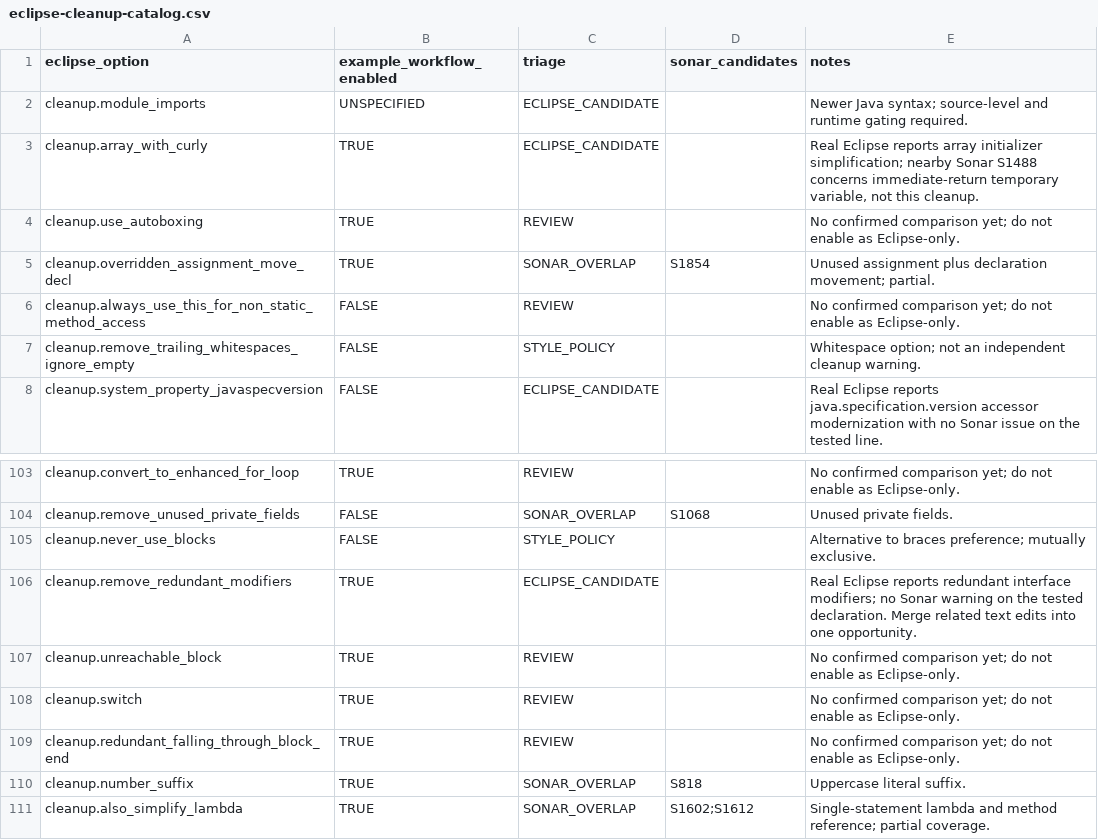
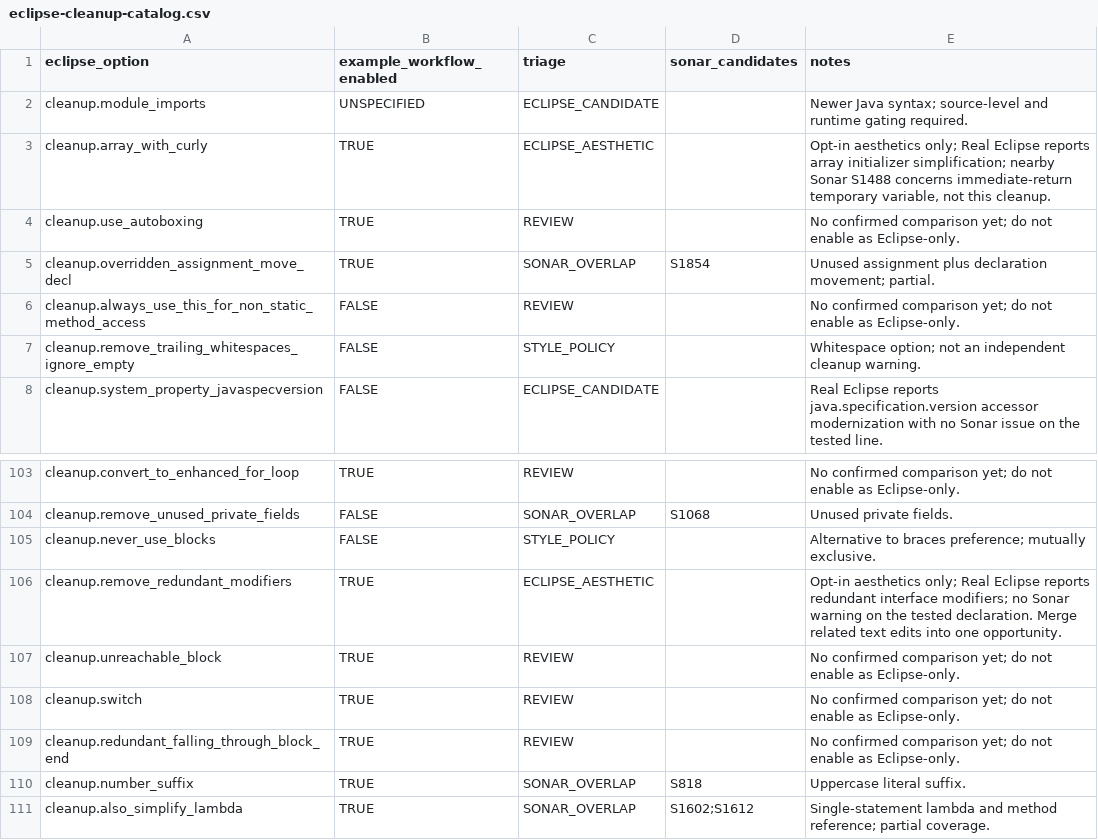
Before and after one commit to nbauma109/sonarlint-maven-plugin, a CSV file: docs/eclipse-cleanup-catalog.csv, drawn as a sheet; only a part is shown, gaps mark what is left out.

Commit message:
Separate optional aesthetic Eclipse cleanups from maintainability
* Enforce exclusion of forced final and var style preferences

* Move cosmetic Eclipse cleanups to disabled-by-default aesthetics profile

* Test Eclipse aesthetics exclusively when opted in from Maven and Gradle

* Clarify isolated aesthetic rule selection and profile-specific tests

* Count broad cleanup options separately from Eclipse parent activation

* Classify verified cosmetic cleanups as optional aesthetics in catalog

* Allow explicitly enabled aesthetic preferences without a hard exclusion

```diff
--- a/docs/eclipse-cleanup-catalog.csv
+++ b/docs/eclipse-cleanup-catalog.csv
@@ -2,3 +2,3 @@
 "cleanup.module_imports","UNSPECIFIED","ECLIPSE_CANDIDATE","","Newer Java syntax; source-level and runtime gating required."
-"cleanup.array_with_curly","TRUE","ECLIPSE_CANDIDATE","","Real Eclipse reports array initializer simplification; nearby Sonar S1488 concerns immediate-return temporary variable, not this cleanup."
+"cleanup.array_with_curly","TRUE","ECLIPSE_AESTHETIC","","Opt-in aesthetics only; Real Eclipse reports array initializer simplification; nearby Sonar S1488 concerns immediate-return temporary variable, not this cleanup."
 "cleanup.use_autoboxing","TRUE","REVIEW","","No confirmed comparison yet; do not enable as Eclipse-only."
@@ -105,3 +105,3 @@
 "cleanup.never_use_blocks","FALSE","STYLE_POLICY","","Alternative to braces preference; mutually exclusive."
-"cleanup.remove_redundant_modifiers","TRUE","ECLIPSE_CANDIDATE","","Real Eclipse reports redundant interface modifiers; no Sonar warning on the tested declaration. Merge related text edits into one opportunity."
+"cleanup.remove_redundant_modifiers","TRUE","ECLIPSE_AESTHETIC","","Opt-in aesthetics only; Real Eclipse reports redundant interface modifiers; no Sonar warning on the tested declaration. Merge related text edits into one opportunity."
 "cleanup.unreachable_block","TRUE","REVIEW","","No confirmed comparison yet; do not enable as Eclipse-only."
```
Also changed, not shown: 10 other files.
